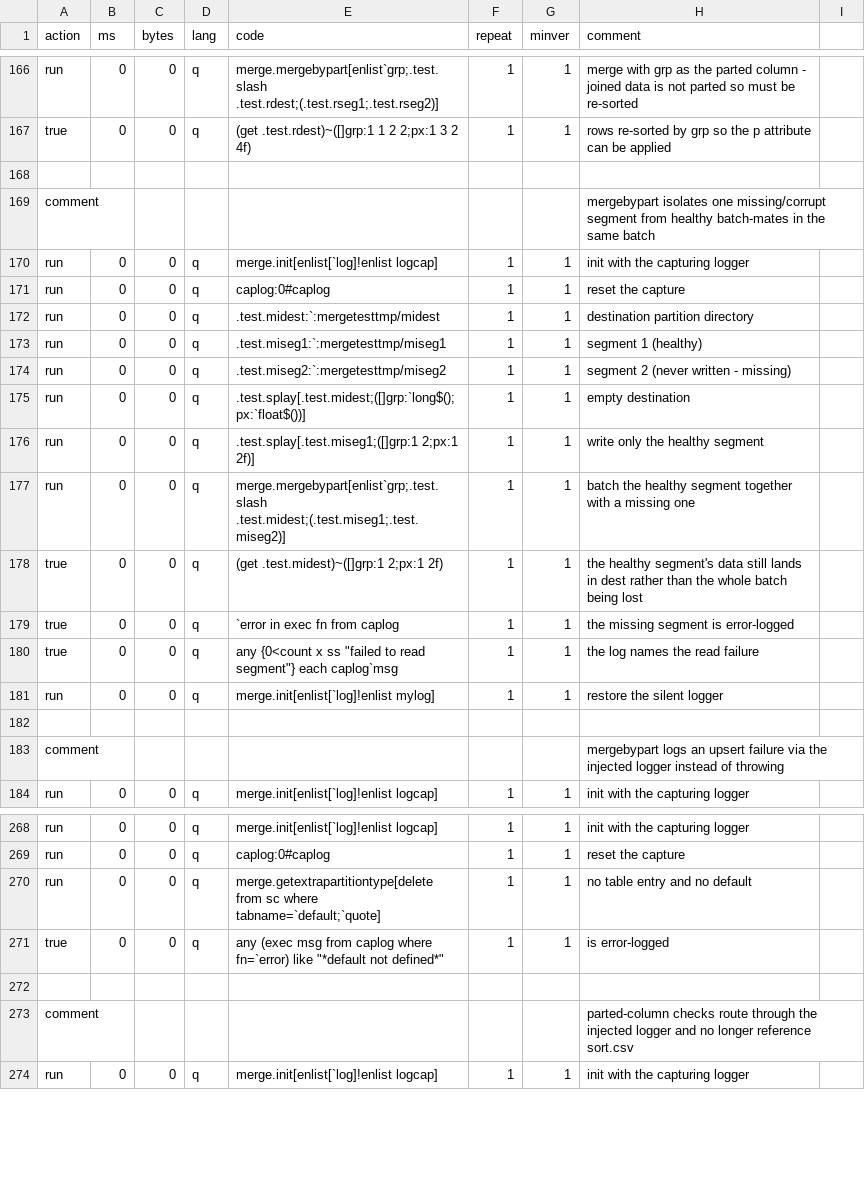
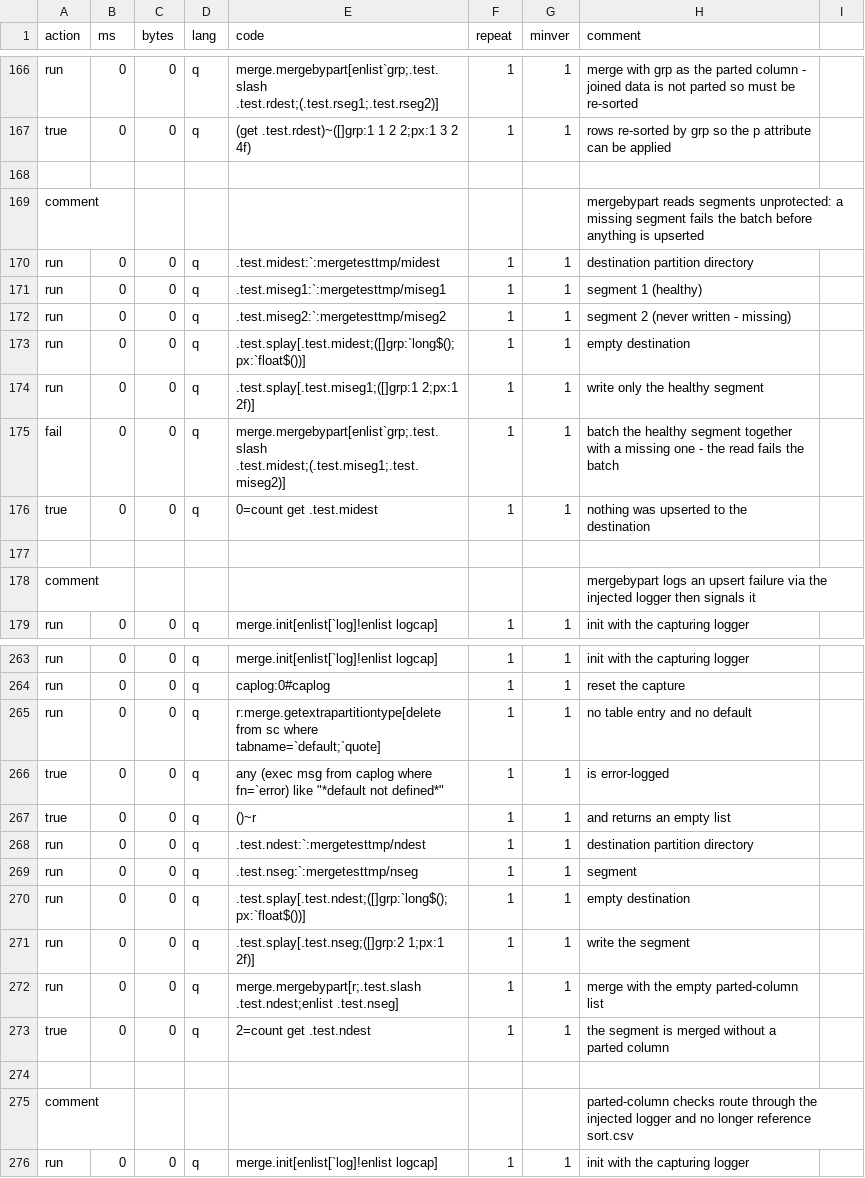
Before and after one commit to DataIntellectTech/kdbx-modules, a CSV file: di/merge/test.csv, drawn as a sheet; only a part is shown, gaps mark what is left out; the diff covers the shown part only.

```diff
--- a/di/merge/test.csv
+++ b/di/merge/test.csv
@@ -168,5 +168,3 @@ true,0,0,q,(get .test.rdest)~([]grp:1 1 2 2;px:1 3 2 4f),1,1,rows re-sorted by g
 
-comment,,,,,,,mergebypart isolates one missing/corrupt segment from healthy batch-mates in the same batch
-run,0,0,q,merge.init[enlist[`log]!enlist logcap],1,1,init with the capturing logger
-run,0,0,q,caplog:0#caplog,1,1,reset the capture
+comment,,,,,,,mergebypart reads segments unprotected: a missing segment fails the batch before anything is upserted
 run,0,0,q,.test.midest:`:mergetesttmp/midest,1,1,destination partition directory
@@ -176,9 +174,6 @@ run,0,0,q,.test.splay[.test.midest;([]grp:`long$();px:`float$())],1,1,empty dest
 run,0,0,q,.test.splay[.test.miseg1;([]grp:1 2;px:1 2f)],1,1,write only the healthy segment
-run,0,0,q,merge.mergebypart[enlist`grp;.test.slash .test.midest;(.test.miseg1;.test.miseg2)],1,1,batch the healthy segment together with a missing one
-true,0,0,q,(get .test.midest)~([]grp:1 2;px:1 2f),1,1,the healthy segment's data still lands in dest rather than the whole batch being lost
-true,0,0,q,`error in exec fn from caplog,1,1,the missing segment is error-logged
-true,0,0,q,"any {0<count x ss ""failed to read segment""} each caplog`msg",1,1,the log names the read failure
-run,0,0,q,merge.init[enlist[`log]!enlist mylog],1,1,restore the silent logger
+fail,0,0,q,merge.mergebypart[enlist`grp;.test.slash .test.midest;(.test.miseg1;.test.miseg2)],1,1,batch the healthy segment together with a missing one - the read fails the batch
+true,0,0,q,0=count get .test.midest,1,1,nothing was upserted to the destination
 
-comment,,,,,,,mergebypart logs an upsert failure via the injected logger instead of throwing
+comment,,,,,,,mergebypart logs an upsert failure via the injected logger then signals it
 run,0,0,q,merge.init[enlist[`log]!enlist logcap],1,1,init with the capturing logger
@@ -269,4 +264,11 @@ run,0,0,q,merge.init[enlist[`log]!enlist logcap],1,1,init with the capturing log
 run,0,0,q,caplog:0#caplog,1,1,reset the capture
-run,0,0,q,merge.getextrapartitiontype[delete from sc where tabname=`default;`quote],1,1,no table entry and no default
+run,0,0,q,r:merge.getextrapartitiontype[delete from sc where tabname=`default;`quote],1,1,no table entry and no default
 true,0,0,q,"any (exec msg from caplog where fn=`error) like ""*default not defined*""",1,1,is error-logged
+true,0,0,q,()~r,1,1,and returns an empty list
+run,0,0,q,.test.ndest:`:mergetesttmp/ndest,1,1,destination partition directory
+run,0,0,q,.test.nseg:`:mergetesttmp/nseg,1,1,segment
+run,0,0,q,.test.splay[.test.ndest;([]grp:`long$();px:`float$())],1,1,empty destination
+run,0,0,q,.test.splay[.test.nseg;([]grp:2 1;px:1 2f)],1,1,write the segment
+run,0,0,q,merge.mergebypart[r;.test.slash .test.ndest;enlist .test.nseg],1,1,merge with the empty parted-column list
+true,0,0,q,2=count get .test.ndest,1,1,the segment is merged without a parted column
 
```
Also changed, not shown: 10 edited cells elsewhere in this file, di/torq/proc/wdb/test.csv, 3 other files.
